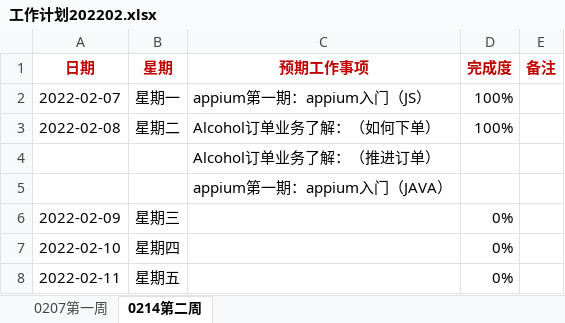
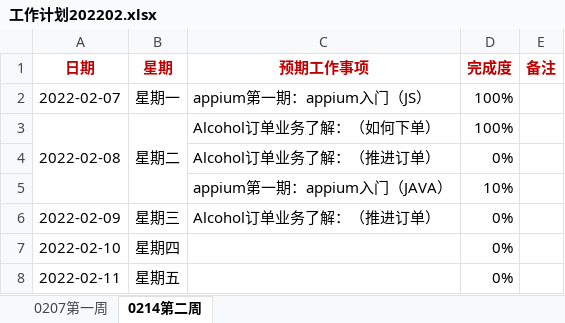
Before and after one commit to SWE15041/MyNote, an Excel workbook: 工作计划/2022/工作计划202202.xlsx, sheet 0214第二周, drawn as a sheet; values as stored, in another font and other column widths than the file's, no borders; the diff names each change by its address in the sheet, - before the commit and + after, or states it on an @@ line.

```diff
--- a/工作计划/2022/工作计划202202.xlsx (sheet 0214第二周)
+++ b/工作计划/2022/工作计划202202.xlsx (sheet 0214第二周)
+A3:A5 merged
+B3:B5 merged
-D4 (完成度): (empty)
+D4 (完成度): 0%
-D5 (完成度): (empty)
+D5 (完成度): 10%
-C6 (预期工作事项): (empty)
+C6 (预期工作事项): Alcohol订单业务了解：（推进订单）
```
Also changed, not shown: 2 other files.
